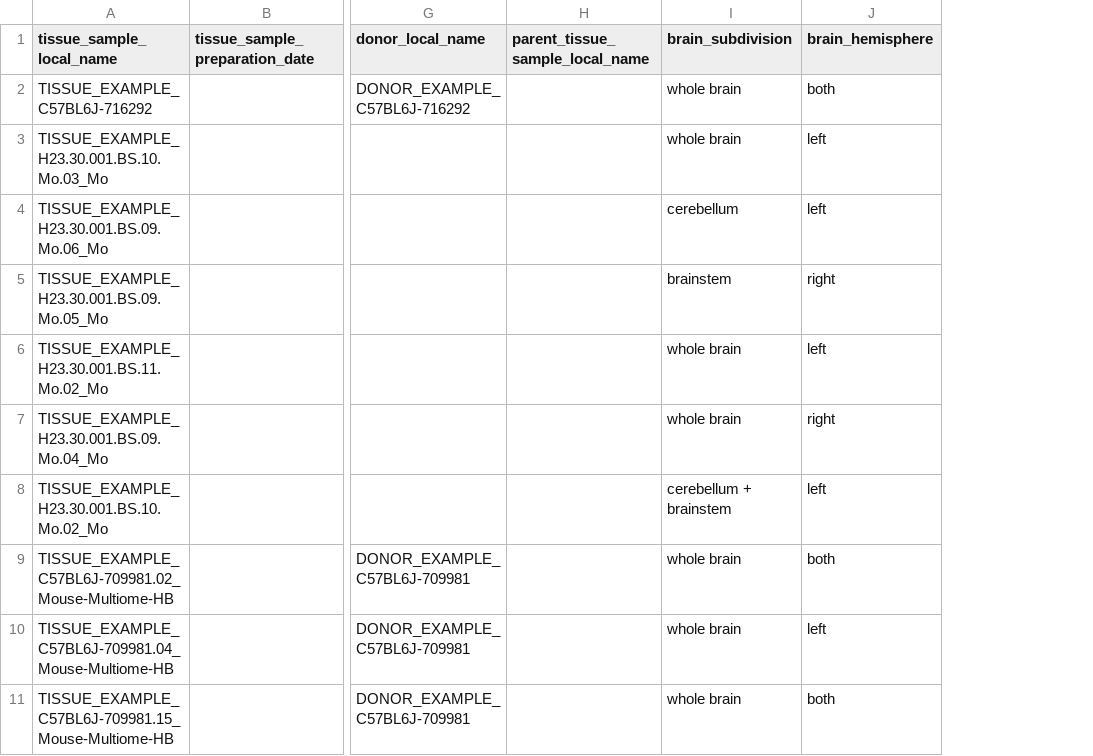
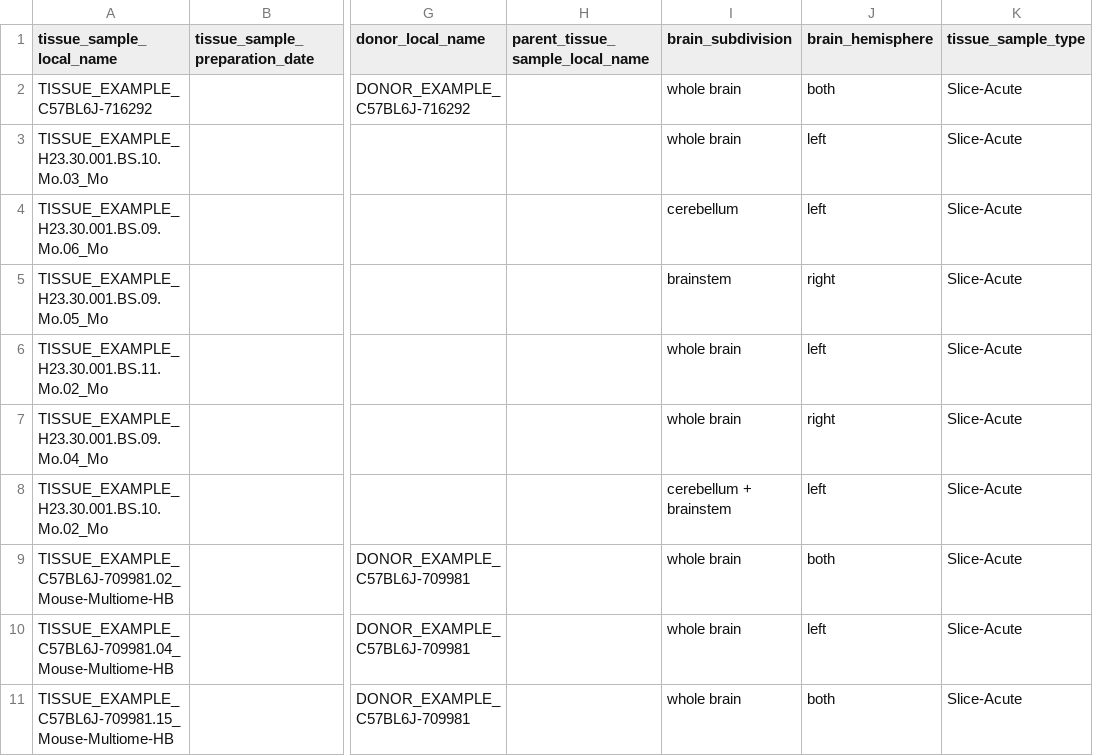
Before and after one commit to UTHealth-Data-Science/bican_seq_library_portal_template, a CSV file: Sequencing_Library_Upload_Templates/templates/tissue_sample.csv, drawn as a sheet; only a part is shown, gaps mark what is left out; the diff names each change by its address in the sheet, - before the commit and + after, or states it on an @@ line.

Commit message:
Update tissue_sample.csv

```diff
--- a/Sequencing_Library_Upload_Templates/templates/tissue_sample.csv
+++ b/Sequencing_Library_Upload_Templates/templates/tissue_sample.csv
+column K (tissue_sample_type), rows 2-11: all Slice-Acute
```
